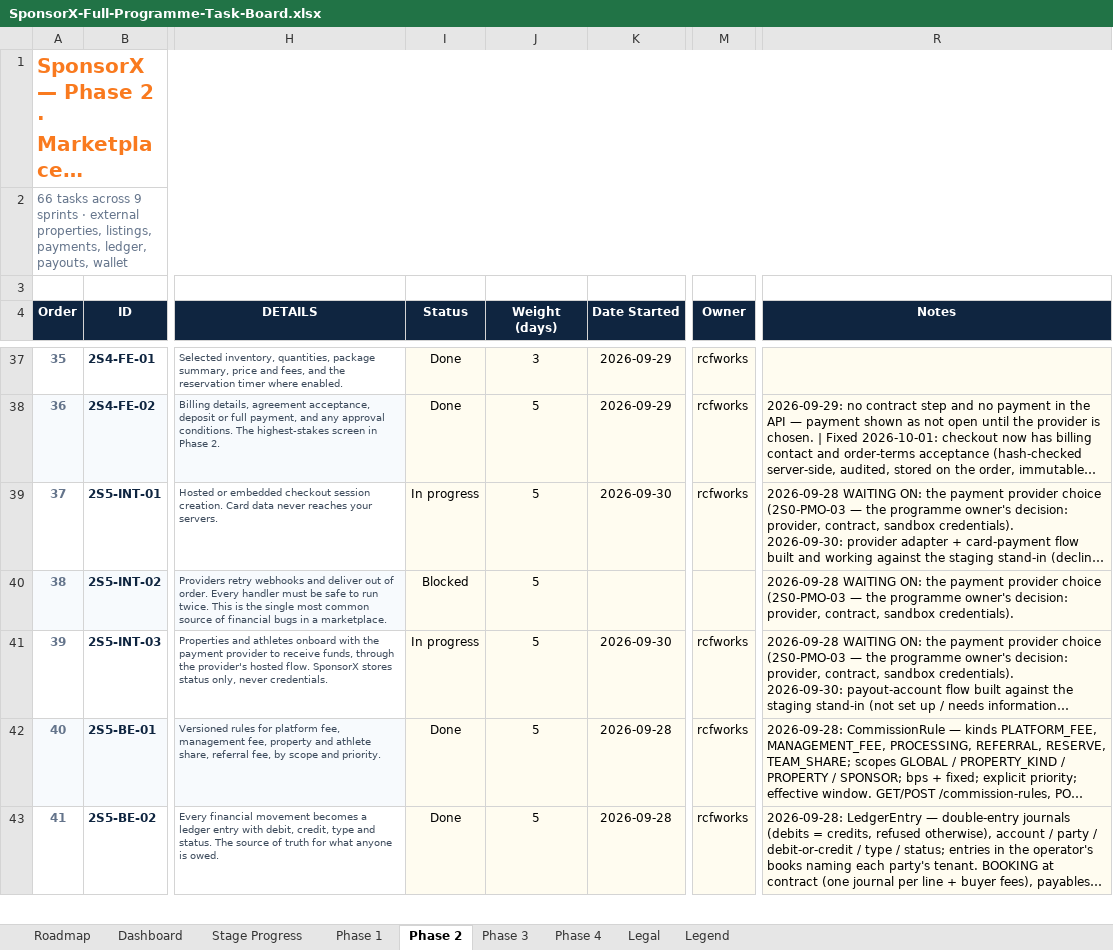
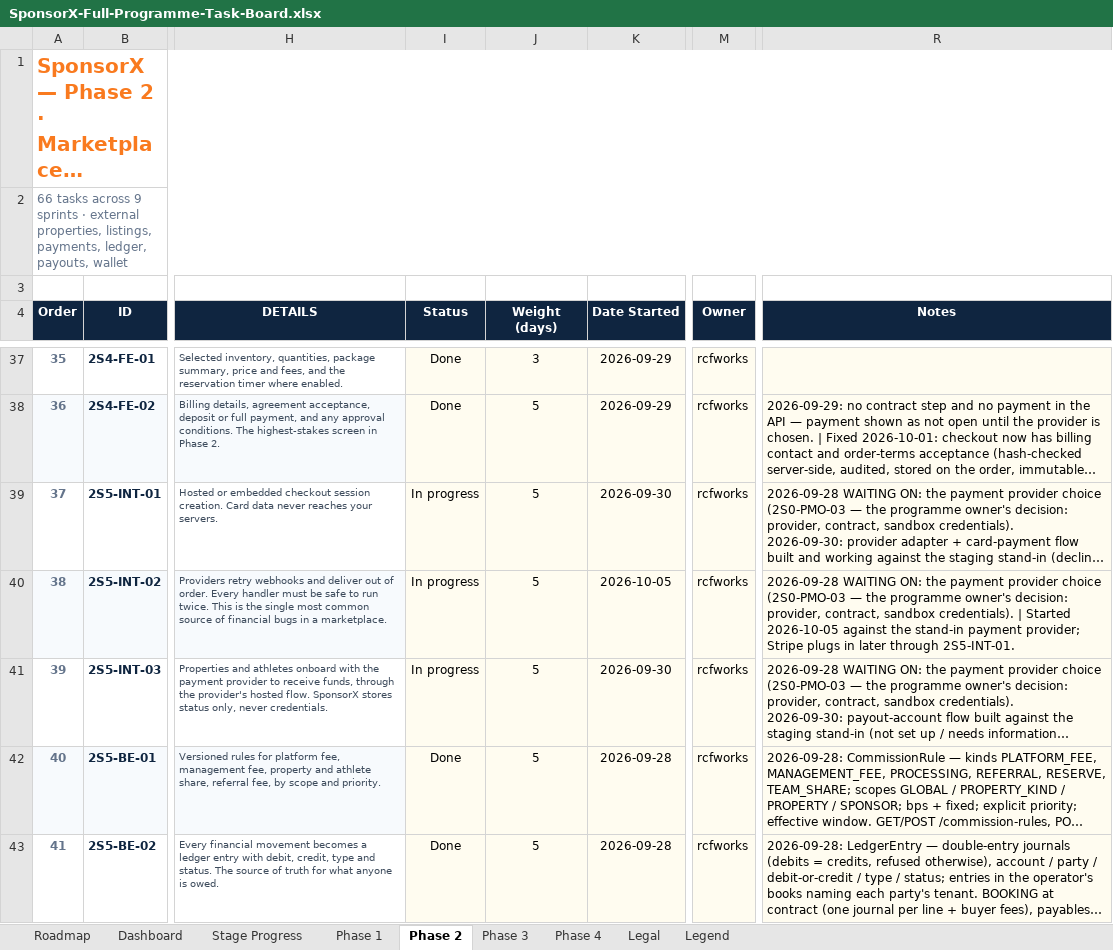
Before and after one commit to BTG-Sports/sponsorX_dev, an Excel workbook: Claude outputs/SponsorX-Full-Programme-Task-Board.xlsx, sheet Phase 2, drawn as a sheet; only a part is shown, gaps mark what is left out; long unchanged cells end in …; values as stored, in another font and other column widths than the file's, no borders; conditional formats not drawn; the diff covers the shown part only; the diff names each change by its address in the sheet, - before the commit and + after, or states it on an @@ line.

```diff
--- a/Claude outputs/SponsorX-Full-Programme-Task-Board.xlsx (sheet Phase 2)
+++ b/Claude outputs/SponsorX-Full-Programme-Task-Board.xlsx (sheet Phase 2)
-I40 (Status): Blocked
+I40 (Status): In progress
-K40 (Date Started): (empty)
+K40 (Date Started): 2026-10-05
-M40 (Owner): (empty)
+M40 (Owner): rcfworks
-R40 (Notes): …sandbox credentials).
+R40 (Notes): …sandbox credentials). | Started 2026-10-05 against the stand-in payment provider; Stripe plugs in later through 2S5-INT-01.
```
Also changed, not shown: 31 edited cells elsewhere in this sheet, 2 other files.
